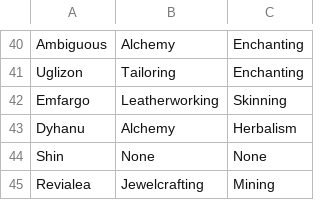
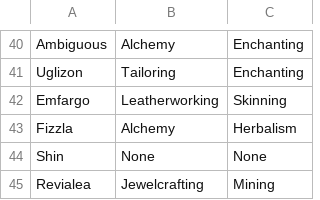
Before and after one commit to MyazakiKarazhan/Phased, a CSV file: guild_profs.csv, drawn as a sheet; only a part is shown, gaps mark what is left out.

Commit message:
Auto-update

```diff
--- a/guild_profs.csv
+++ b/guild_profs.csv
@@ -42,3 +42,3 @@ Uglizon, Tailoring, Enchanting
 Emfargo, Leatherworking, Skinning
-Dyhanu, Alchemy, Herbalism
+Fizzla, Alchemy, Herbalism
 Shin, None, None
```
